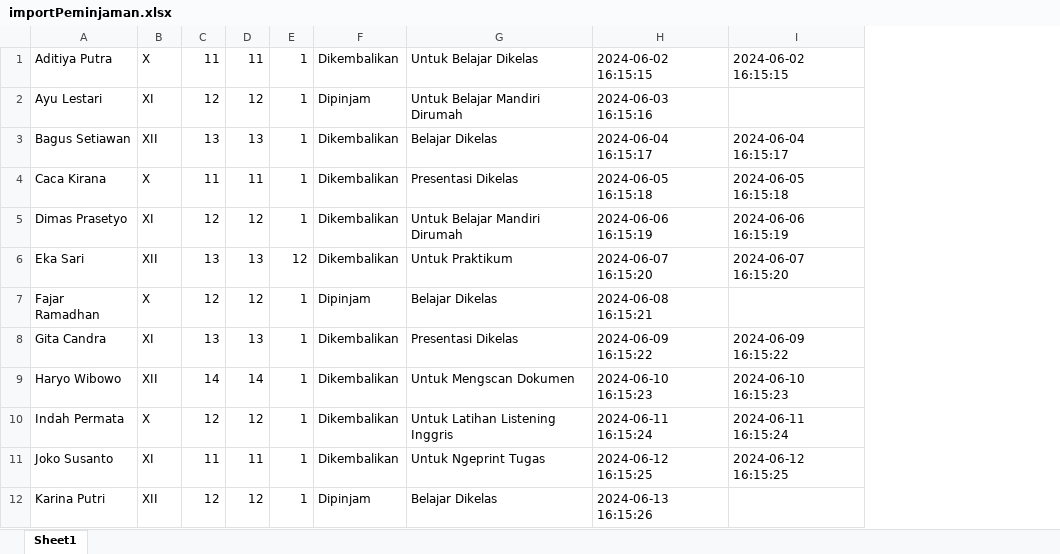
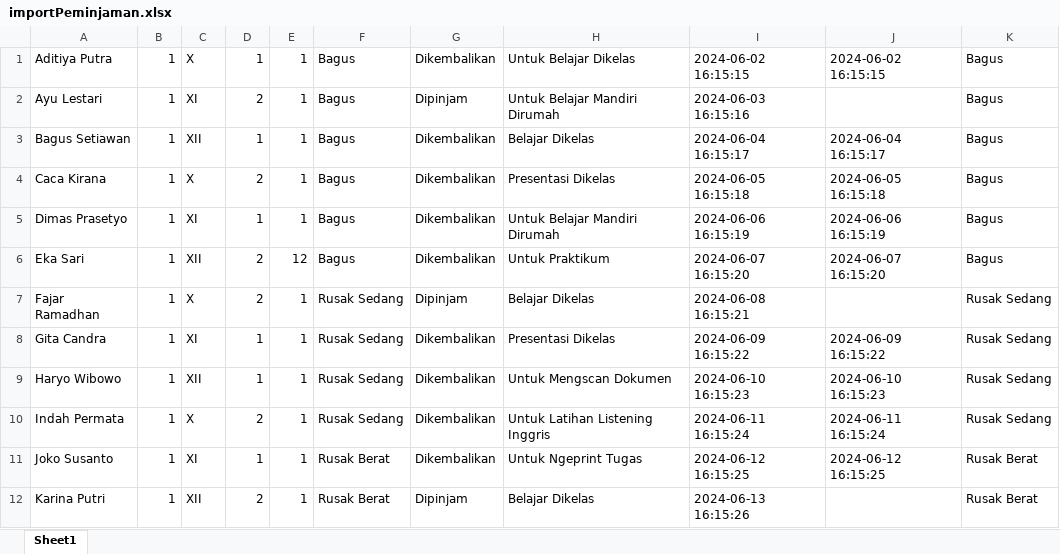
Before and after one commit to ryangandi46/siapApp, an Excel workbook: public/PeminjamanData/importPeminjaman.xlsx, sheet Sheet1, drawn as a sheet; values as stored, in another font and other column widths than the file's, no borders; removed rows and columns are numbered as before the commit, all else as after; the diff names each change by its address in the sheet, - before the commit and + after, or states it on an @@ line.

```diff
--- a/public/PeminjamanData/importPeminjaman.xlsx (sheet Sheet1)
+++ b/public/PeminjamanData/importPeminjaman.xlsx (sheet Sheet1)
+column B, rows 1-12: all 1
-column C, rows 1-12: 11 | 12 | 13 | 11 | 12 | 13 | 12 | 13 | 14 | 12 | 11 | 12
-column D, rows 1-12: 11 | 12 | 13 | 11 | 12 | 13 | 12 | 13 | 14 | 12 | 11 | 12
+column D, rows 1-12: 1 | 2 | 1 | 2 | 1 | 2 | 2 | 1 | 1 | 2 | 1 | 2
+column F, rows 1-12: Bagus | Bagus | Bagus | Bagus | Bagus | Bagus | Rusak Sedang | Rusak Sedang | Rusak Sedang | Rusak Sedang | Rusak Berat | Rusak Berat
+column K, rows 1-12: Bagus | Bagus | Bagus | Bagus | Bagus | Bagus | Rusak Sedang | Rusak Sedang | Rusak Sedang | Rusak Sedang | Rusak Berat | Rusak Berat
```
Also changed, not shown: public/templateExcel/template-import-peminjaman.xlsx, 18 other files.
